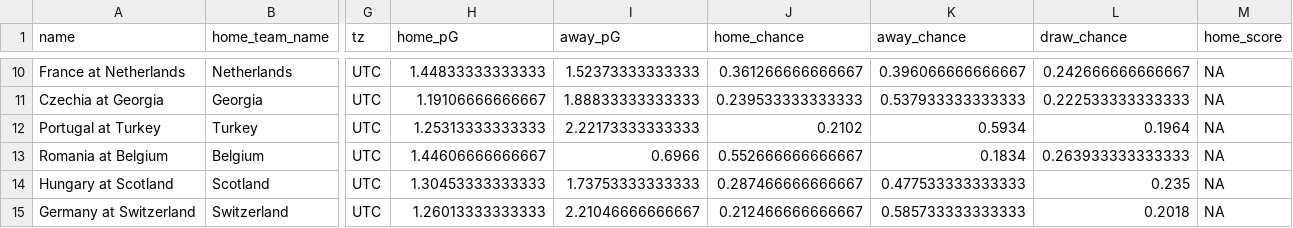
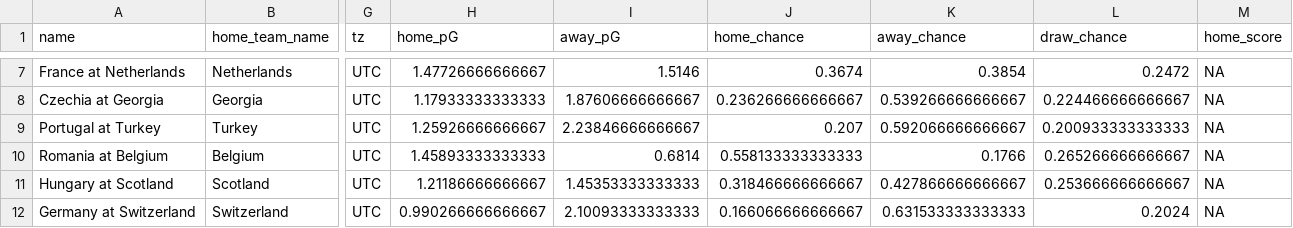
Before and after one commit to zecellomaster/tprdatarepo, a CSV file: 2024 Euro/EuroRefinedScoreTable.csv, drawn as a sheet; only a part is shown, gaps mark what is left out; addresses are those after the commit; the diff covers the shown part only; the diff names each change by its address in the sheet, - before the commit and + after, or states it on an @@ line.

```diff
--- a/2024 Euro/EuroRefinedScoreTable.csv
+++ b/2024 Euro/EuroRefinedScoreTable.csv
-H7 (home_pG): 1.44833333333333
+H7 (home_pG): 1.47726666666667
-I7 (away_pG): 1.52373333333333
+I7 (away_pG): 1.5146
-J7 (home_chance): 0.361266666666667
+J7 (home_chance): 0.3674
-K7 (away_chance): 0.396066666666667
+K7 (away_chance): 0.3854
-L7 (draw_chance): 0.242666666666667
+L7 (draw_chance): 0.2472
-H8 (home_pG): 1.19106666666667
+H8 (home_pG): 1.17933333333333
-I8 (away_pG): 1.88833333333333
+I8 (away_pG): 1.87606666666667
-J8 (home_chance): 0.239533333333333
+J8 (home_chance): 0.236266666666667
-K8 (away_chance): 0.537933333333333
+K8 (away_chance): 0.539266666666667
-L8 (draw_chance): 0.222533333333333
+L8 (draw_chance): 0.224466666666667
-H9 (home_pG): 1.25313333333333
+H9 (home_pG): 1.25926666666667
-I9 (away_pG): 2.22173333333333
+I9 (away_pG): 2.23846666666667
-J9 (home_chance): 0.2102
+J9 (home_chance): 0.207
-K9 (away_chance): 0.5934
+K9 (away_chance): 0.592066666666667
-L9 (draw_chance): 0.1964
+L9 (draw_chance): 0.200933333333333
-H10 (home_pG): 1.44606666666667
+H10 (home_pG): 1.45893333333333
-I10 (away_pG): 0.6966
+I10 (away_pG): 0.6814
-J10 (home_chance): 0.552666666666667
+J10 (home_chance): 0.558133333333333
-K10 (away_chance): 0.1834
+K10 (away_chance): 0.1766
-L10 (draw_chance): 0.263933333333333
+L10 (draw_chance): 0.265266666666667
-H11 (home_pG): 1.30453333333333
+H11 (home_pG): 1.21186666666667
-I11 (away_pG): 1.73753333333333
+I11 (away_pG): 1.45353333333333
-J11 (home_chance): 0.287466666666667
+J11 (home_chance): 0.318466666666667
-K11 (away_chance): 0.477533333333333
+K11 (away_chance): 0.427866666666667
-L11 (draw_chance): 0.235
+L11 (draw_chance): 0.253666666666667
-H12 (home_pG): 1.26013333333333
+H12 (home_pG): 0.990266666666667
-I12 (away_pG): 2.21046666666667
+I12 (away_pG): 2.10093333333333
-J12 (home_chance): 0.212466666666667
+J12 (home_chance): 0.166066666666667
-K12 (away_chance): 0.585733333333333
+K12 (away_chance): 0.631533333333333
-L12 (draw_chance): 0.2018
+L12 (draw_chance): 0.2024
```
Also changed, not shown: 3 removed rows and 75 edited cells elsewhere in this file, 2024 Euro/EuroStoredScoreTable.csv, 2024 Euro/EuroTournamentOdds.csv, 4 other files.
